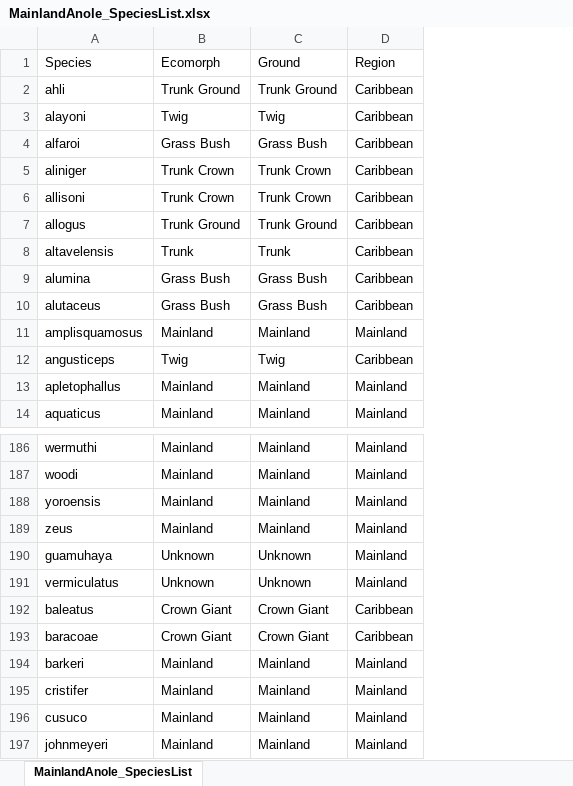
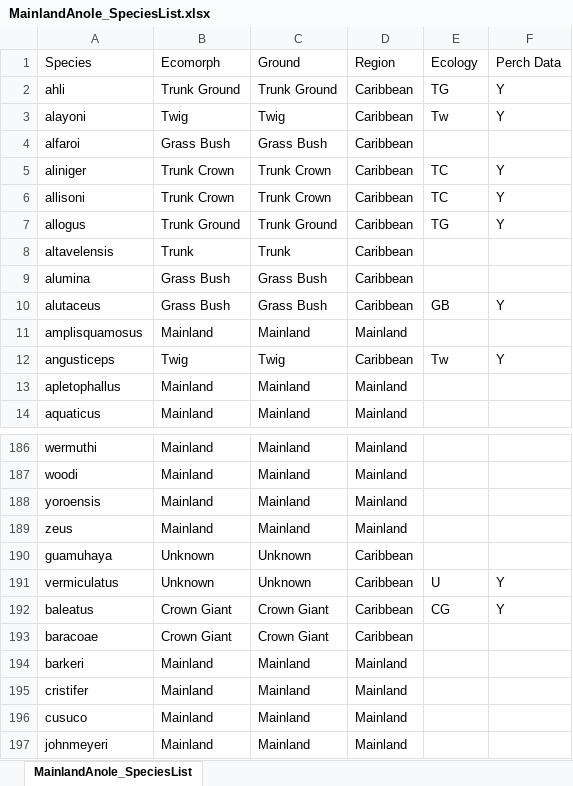
Before and after one commit to jmhuie/Mainland-Anole-Ecomorphology, an Excel workbook: Data/MainlandAnole_SpeciesList.xlsx, sheet MainlandAnole_SpeciesList, drawn as a sheet; only a part is shown, gaps mark what is left out; values as stored, in another font and other column widths than the file's, no borders; the diff names each change by its address in the sheet, - before the commit and + after, or states it on an @@ line.

```diff
--- a/Data/MainlandAnole_SpeciesList.xlsx (sheet MainlandAnole_SpeciesList)
+++ b/Data/MainlandAnole_SpeciesList.xlsx (sheet MainlandAnole_SpeciesList)
+column E, rows 1-12: Ecology | TG | Tw |  | TC | TC | TG |  |  | GB |  | Tw; rows 191-192: U | CG
+column F, rows 1-12: Perch Data | Y | Y |  | Y | Y | Y |  |  | Y |  | Y; rows 191-192: Y | Y
-D190:D191: Mainland
+D190:D191: Caribbean
```
Also changed, not shown: 3 other files.
